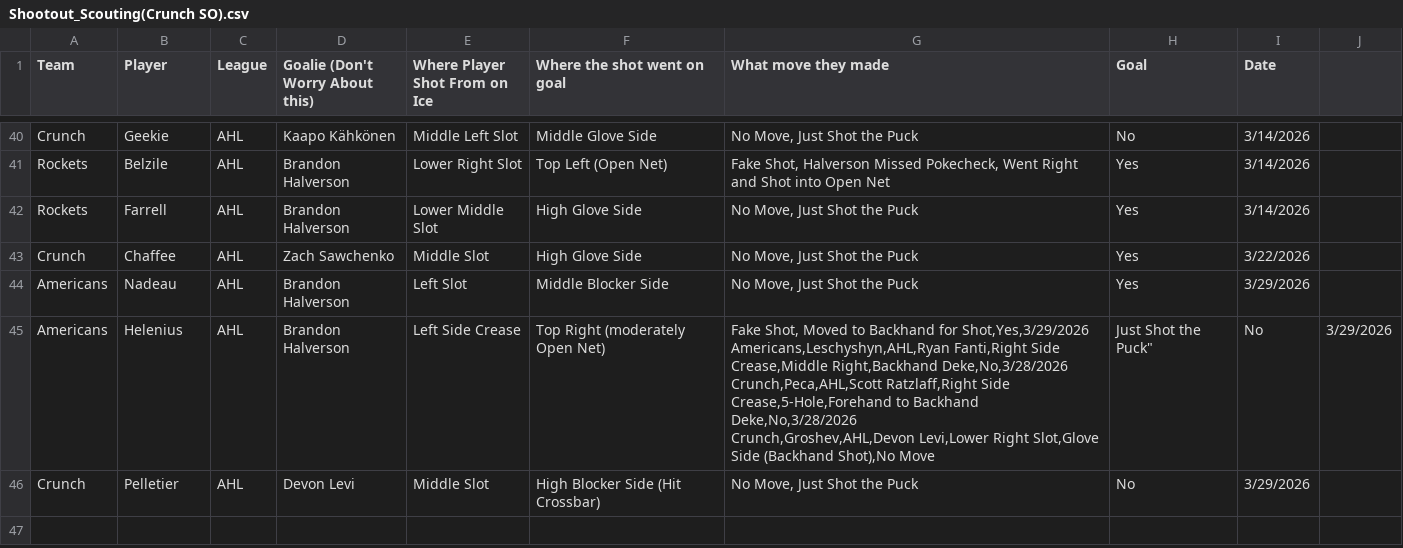
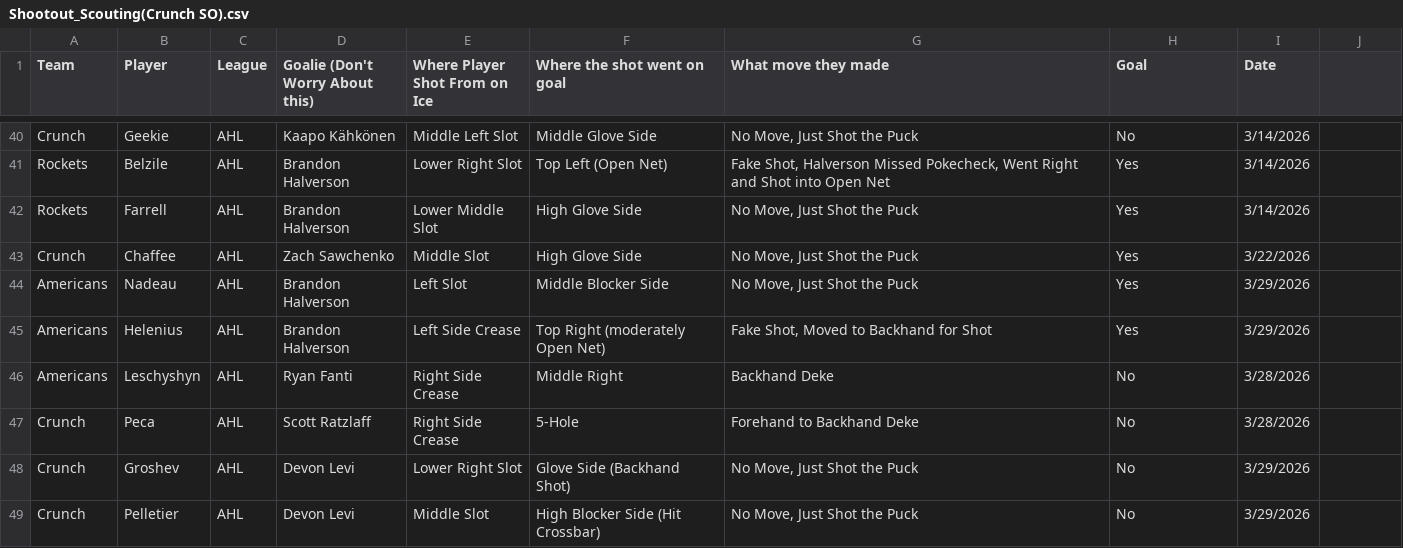
Before and after one commit to timcampbelljr/Hockey_Scout_Streamlit, a CSV file: Crunch_Box_and_Shot/Shootout_Scouting(Crunch SO).csv, drawn as a sheet; only a part is shown, gaps mark what is left out.

Commit message:
Restore and update Shootout Scouting data
Restored and updated the Shootout Scouting data for the Crunch team, including player shots, goals, and goalie information.

```diff
--- a/Crunch_Box_and_Shot/Shootout_Scouting(Crunch SO).csv
+++ b/Crunch_Box_and_Shot/Shootout_Scouting(Crunch SO).csv
@@ -44,6 +44,6 @@ Crunch,Chaffee,AHL,Zach Sawchenko,Middle Slot,High Glove Side,"No Move, Just Sho
 Americans,Nadeau,AHL,Brandon Halverson,Left Slot, Middle Blocker Side,"No Move, Just Shot the Puck",Yes,3/29/2026
-Americans,Helenius,AHL,Brandon Halverson,Left Side Crease,Top Right (moderately Open Net),"Fake Shot, Moved to Backhand for Shot,Yes,3/29/2026
-Americans,Leschyshyn,AHL,Ryan Fanti,Right Side Crease,Middle Right,Backhand Deke,No,3/28/2026
-Crunch,Peca,AHL,Scott Ratzlaff,Right Side Crease,5-Hole,Forehand to Backhand Deke,No,3/28/2026
-Crunch,Groshev,AHL,Devon Levi,Lower Right Slot,Glove Side (Backhand Shot),"No Move, Just Shot the Puck",No,3/29/2026
+Americans,Helenius,AHL,Brandon Halverson,Left Side Crease,Top Right (moderately Open Net),"Fake Shot, Moved to Backhand for Shot",Yes,3/29/2026
+Americans,Leschyshyn,AHL,Ryan Fanti,Right Side Crease,Middle Right,Backhand Deke,No,3/28/2026
+Crunch,Peca,AHL,Scott Ratzlaff,Right Side Crease,5-Hole,Forehand to Backhand Deke,No,3/28/2026
+Crunch,Groshev,AHL,Devon Levi,Lower Right Slot,Glove Side (Backhand Shot),"No Move, Just Shot the Puck",No,3/29/2026
 Crunch,Pelletier,AHL,Devon Levi,Middle Slot,High Blocker Side (Hit Crossbar),"No Move, Just Shot the Puck",No,3/29/2026
```
